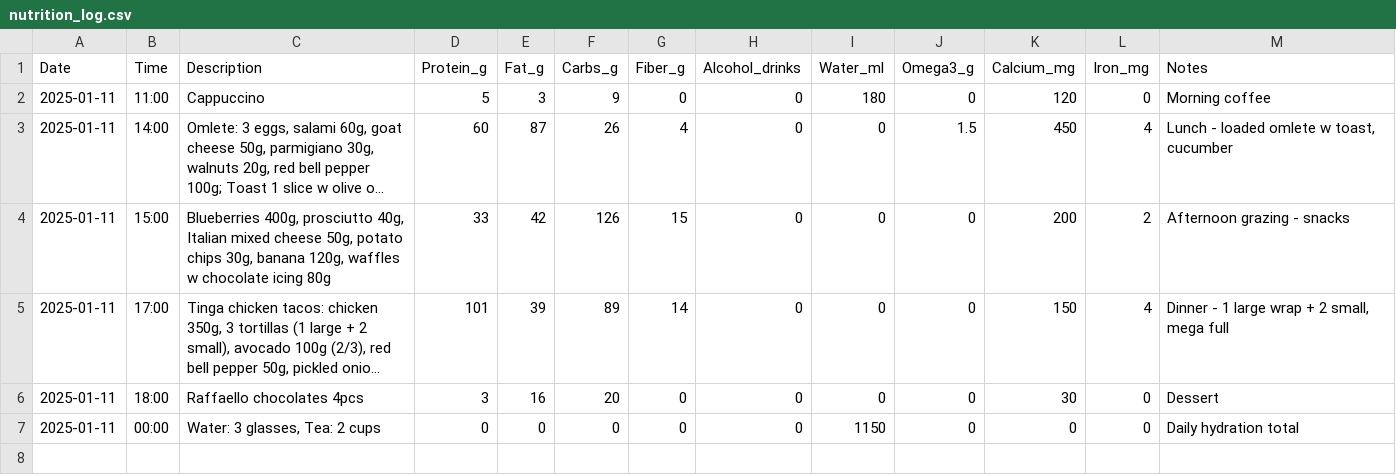
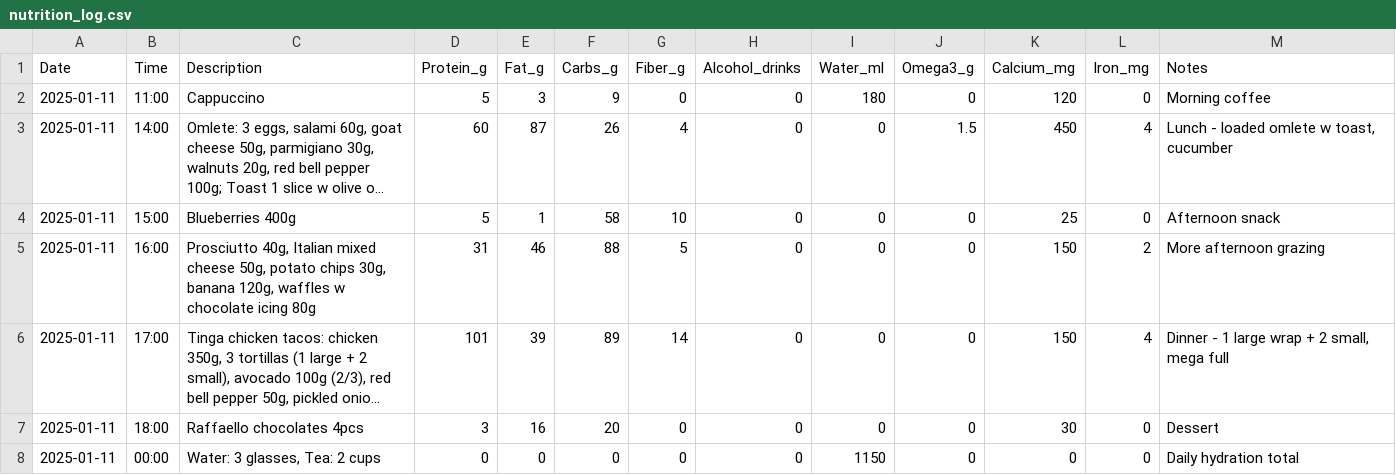
Before and after one commit to ray752/cooking_friend, a CSV file: nutrition_log.csv, drawn as a sheet; long unchanged cells end in …; the diff names each change by its address in the sheet, - before the commit and + after, or states it on an @@ line.

Commit message:
Fix - split 3pm and 4pm snacks into separate entries

```diff
--- a/nutrition_log.csv
+++ b/nutrition_log.csv
-C4 (Description): Blueberries 400g, prosciutto 40g, Italian mixed cheese 50g, potato chips 30g, banana 120g, waffles w chocolate icing 80g
+C4 (Description): Blueberries 400g
-D4 (Protein_g): 33
+D4 (Protein_g): 5
-E4 (Fat_g): 42
+E4 (Fat_g): 1
-F4 (Carbs_g): 126
+F4 (Carbs_g): 58
-G4 (Fiber_g): 15
+G4 (Fiber_g): 10
-K4 (Calcium_mg): 200
+K4 (Calcium_mg): 25
-L4 (Iron_mg): 2
+L4 (Iron_mg): 0
-M4 (Notes): Afternoon grazing - snacks
+M4 (Notes): Afternoon snack
+row 5: 2025-01-11 | 16:00 | Prosciutto 40g, Italian mixed cheese 50g, potato chips 30g, banana 120g, waffles w chocolate icing 80g | 31 | 46 | 88 | 5 | 0 | 0 | 0 | 150 | 2 | More afternoon grazing
```
